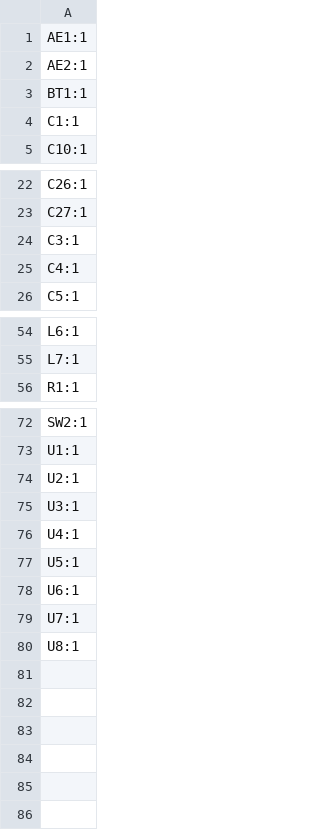
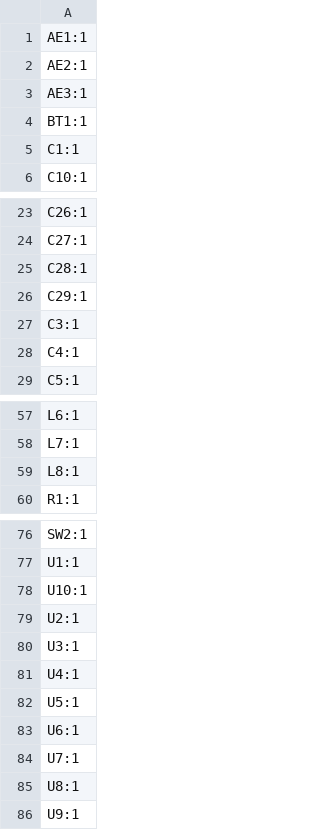
Before and after one commit to New-England-Weather-Balloon-Society/Tiny4FSK, a CSV file: PCB + Schematic/Rev. 4/Production/designators.csv, drawn as a sheet; only a part is shown, gaps mark what is left out.

```diff
--- a/PCB + Schematic/Rev. 4/Production/designators.csv
+++ b/PCB + Schematic/Rev. 4/Production/designators.csv
@@ -2,2 +2,3 @@
 AE2:1
+AE3:1
 BT1:1
@@ -23,2 +24,4 @@ C26:1
 C27:1
+C28:1
+C29:1
 C3:1
@@ -55,2 +58,3 @@ L6:1
 L7:1
+L8:1
 R1:1
@@ -73,2 +77,3 @@ SW2:1
 U1:1
+U10:1
 U2:1
@@ -80 +85,2 @@ U7:1
 U8:1
+U9:1
```
Also changed, not shown: PCB + Schematic/Rev. 4/Production/Tiny4FSK-top-pos.csv, PCB + Schematic/Rev. 4/Production/bom.csv, 26 other files.
